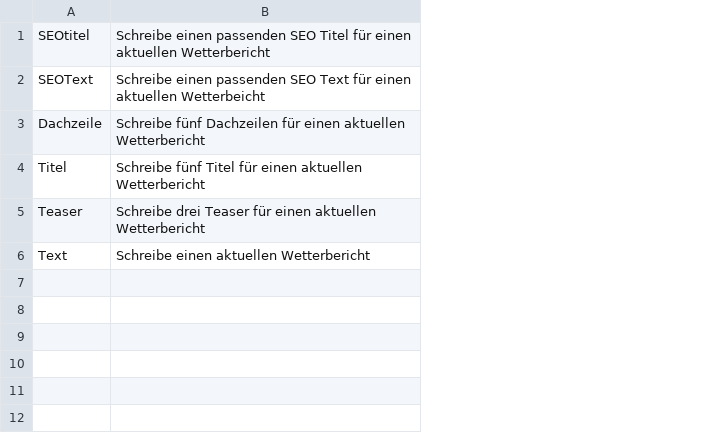
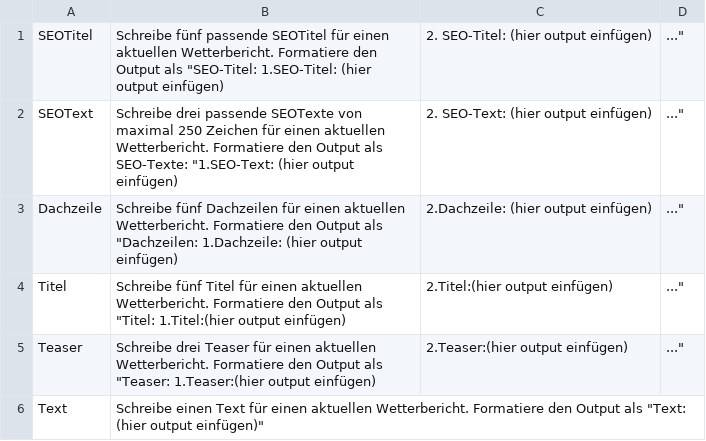
Before and after one commit to ANTicle/main, a CSV file: Wetter.csv, drawn as a sheet; removed rows and columns are numbered as before the commit, all else as after; the diff names each change by its address in the sheet, - before the commit and + after, or states it on an @@ line.

```diff
--- a/Wetter.csv
+++ b/Wetter.csv
-column B, rows 1-6: Schreibe einen passenden SEO Titel für einen aktuellen Wetterbericht | Schreibe einen passenden SEO Text für einen aktuellen Wetterbeicht | Schreibe fünf Dachzeilen für einen aktuellen Wetterbericht | Schreibe fünf Titel für einen aktuellen Wetterbericht | Schreibe drei Teaser für einen aktuellen Wetterbericht | Schreibe einen aktuellen Wetterbericht
+column B, rows 1-6: Schreibe fünf passende SEOTitel für einen aktuellen Wetterbericht. Formatiere den Output als "SEO-Titel: 1.SEO-Titel: (hier output einfügen) | Schreibe drei passende SEOTexte von maximal 250 Zeichen für einen aktuellen Wetterbericht. Formatiere den Output als SEO-Texte: "1.SEO-Text: (hier output einfügen) | Schreibe fünf Dachzeilen für einen aktuellen Wetterbericht. Formatiere den Output als "Dachzeilen: 1.Dachzeile: (hier output einfügen) | Schreibe fünf Titel für einen aktuellen Wetterbericht. Formatiere den Output als "Titel: 1.Titel:(hier output einfügen) | Schreibe drei Teaser für einen aktuellen Wetterbericht. Formatiere den Output als "Teaser: 1.Teaser:(hier output einfügen) | Schreibe einen Text für einen aktuellen Wetterbericht. Formatiere den Output als "Text: (hier output einfügen)"
+column C, rows 1-5: 2. SEO-Titel: (hier output einfügen) | 2. SEO-Text: (hier output einfügen) | 2.Dachzeile: (hier output einfügen) | 2.Titel:(hier output einfügen) | 2.Teaser:(hier output einfügen)
+column D, rows 1-5: all ..."
-A1: SEOtitel
+A1: SEOTitel
```
Also changed, not shown: 13 other files.
